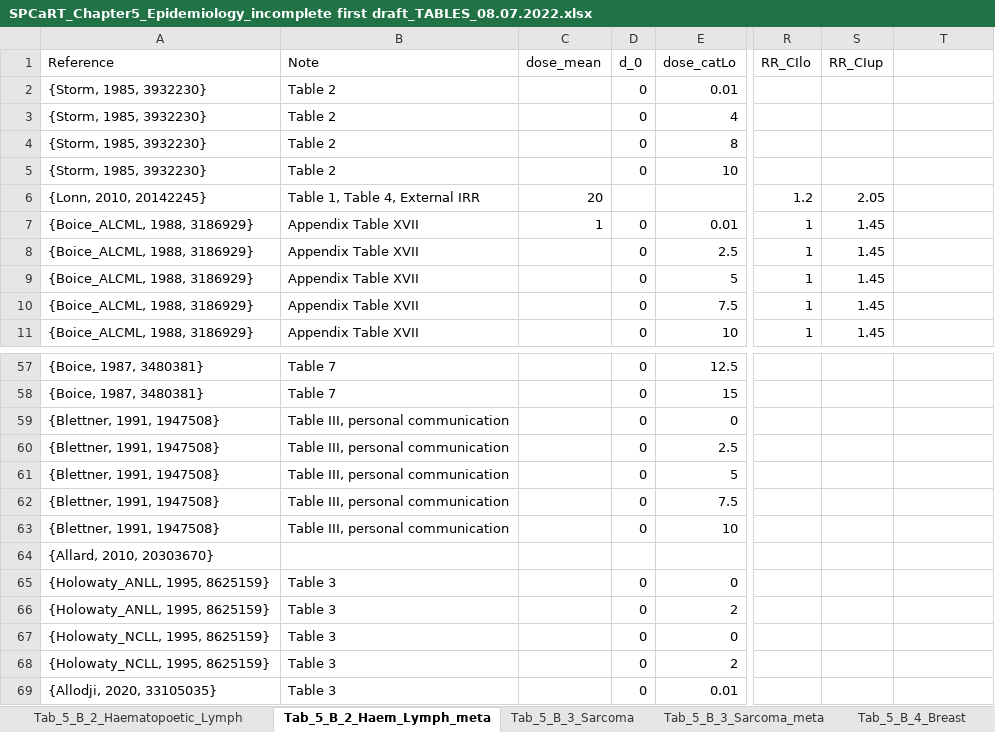
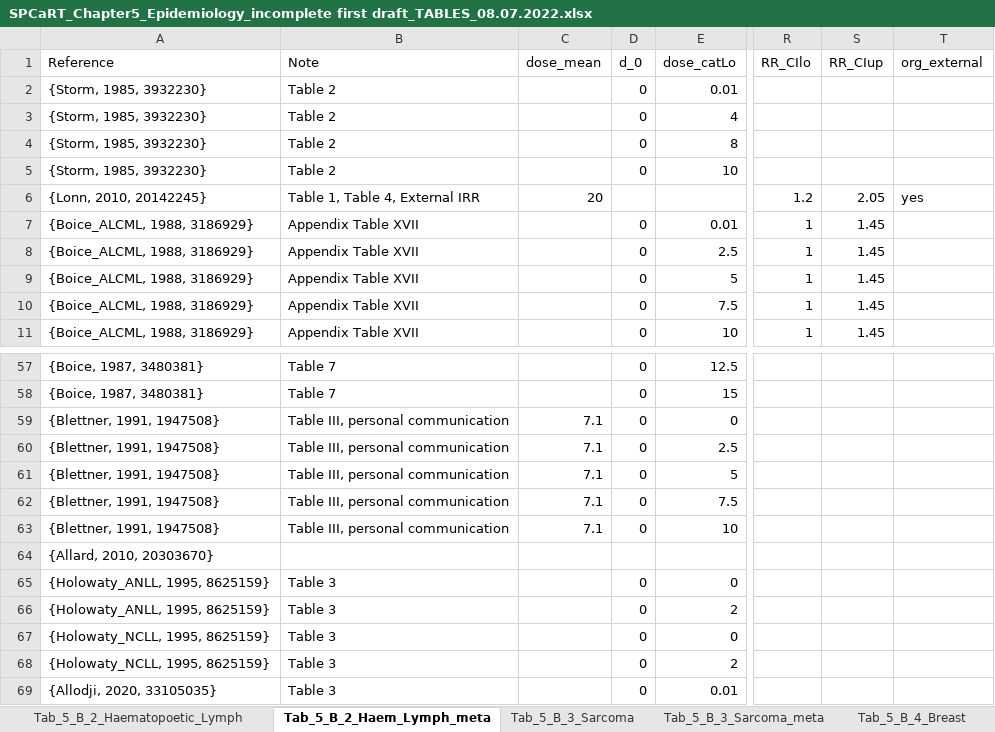
Before and after one commit to dwoll/MeshAgreement, an Excel workbook: SPCaRT_Chapter5_Epidemiology_incomplete first draft_TABLES_08.07.2022.xlsx, sheet Tab_5_B_2_Haem_Lymph_meta, drawn as a sheet; only a part is shown, gaps mark what is left out; values as stored, in another font and other column widths than the file's, no borders; the diff names each change by its address in the sheet, - before the commit and + after, or states it on an @@ line.

```diff
--- a/SPCaRT_Chapter5_Epidemiology_incomplete first draft_TABLES_08.07.2022.xlsx (sheet Tab_5_B_2_Haem_Lymph_meta)
+++ b/SPCaRT_Chapter5_Epidemiology_incomplete first draft_TABLES_08.07.2022.xlsx (sheet Tab_5_B_2_Haem_Lymph_meta)
-T1: (empty)
+T1: org_external
-T6 (org_external): (empty)
+T6 (org_external): yes
-C7 (dose_mean): 1
+C7 (dose_mean): (empty)
-C59:C63 (dose_mean): (empty)
+C59:C63 (dose_mean): 7.1
```
Also changed, not shown: sheet Tab_5_B_6_Gastro_meta, sheet Tab_5_B_7_Thyroid_meta, sheet Tab_5_B_5_Lung_meta, sheet Tab_5_B_7_Thyroid, sheet Tab_5_B_2_Haematopoetic_Lymph, sheet Tab_5_B_8_Brain_meta, 7 more sheets, 17 other files.
